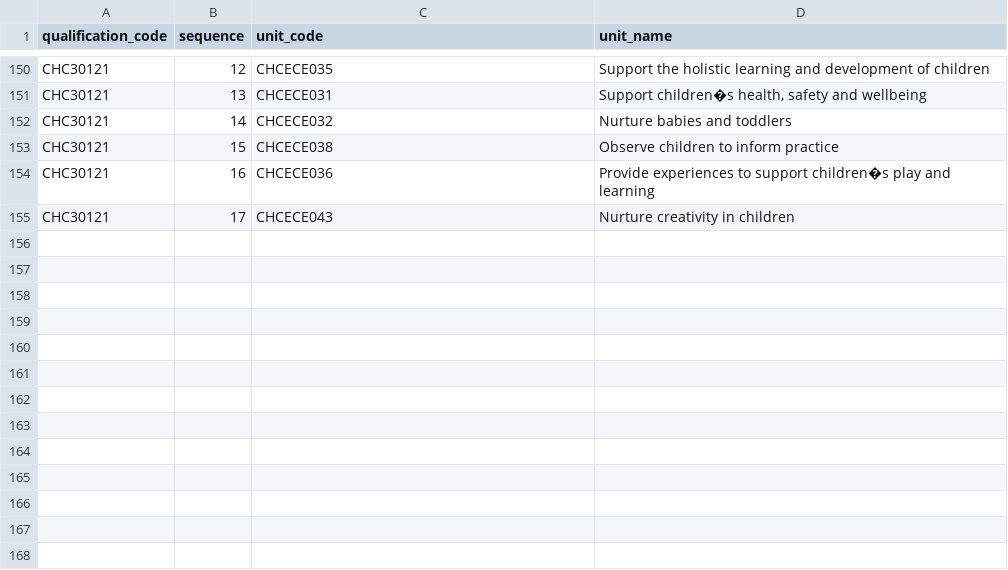
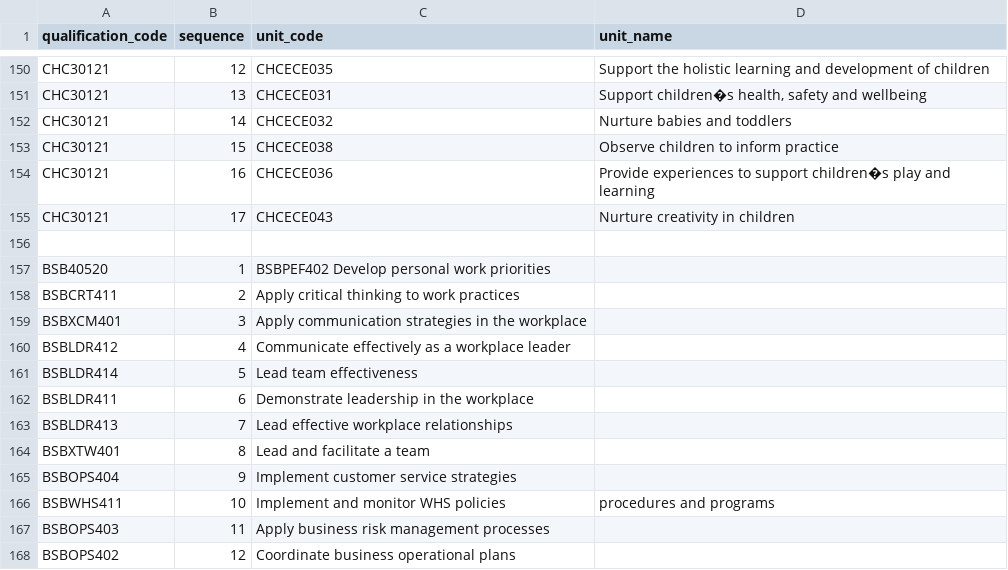
Before and after one commit to vnshika55/Traineeship-Scheduler-Application, a CSV file: data/Units.csv, drawn as a sheet; only a part is shown, gaps mark what is left out; the diff names each change by its address in the sheet, - before the commit and + after, or states it on an @@ line.

Commit message:
Update Units.csv

```diff
--- a/data/Units.csv
+++ b/data/Units.csv
+row 156: (empty)
+row 157: BSB40520 | 1 | BSBPEF402 Develop personal work priorities
+row 158: BSBCRT411 | 2 | Apply critical thinking to work practices
+row 159: BSBXCM401 | 3 | Apply communication strategies in the workplace
+row 160: BSBLDR412 | 4 | Communicate effectively as a workplace leader
+row 161: BSBLDR414 | 5 | Lead team effectiveness
+row 162: BSBLDR411 | 6 | Demonstrate leadership in the workplace
+row 163: BSBLDR413 | 7 | Lead effective workplace relationships
+row 164: BSBXTW401 | 8 | Lead and facilitate a team
+row 165: BSBOPS404 | 9 | Implement customer service strategies
+row 166: BSBWHS411 | 10 | Implement and monitor WHS policies | procedures and programs
+row 167: BSBOPS403 | 11 | Apply business risk management processes
+row 168: BSBOPS402 | 12 | Coordinate business operational plans
```
